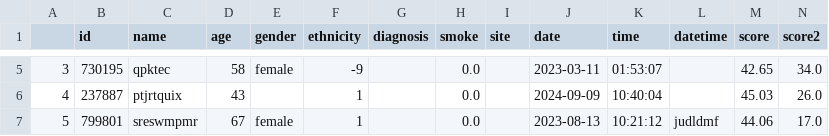
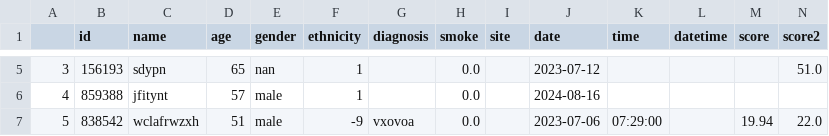
Before and after one commit to LewisHotchkissDPUK/SynthOpt, a CSV file: output/NEW_TESTING_DATASET_SYNTHETIC_STRUCTURAL.csv, drawn as a sheet; only a part is shown, gaps mark what is left out; the diff covers the shown part only.

```diff
--- a/output/NEW_TESTING_DATASET_SYNTHETIC_STRUCTURAL.csv
+++ b/output/NEW_TESTING_DATASET_SYNTHETIC_STRUCTURAL.csv
@@ -5,3 +5,3 @@
-3,730195,qpktec,58,female,-9,,0.0,,2023-03-11,01:53:07,,42.65,34.0
-4,237887,ptjrtquix,43,,1,,0.0,,2024-09-09,10:40:04,,45.03,26.0
-5,799801,sreswmpmr,67,female,1,,0.0,,2023-08-13,10:21:12,judldmf,44.06,17.0
+3,156193,sdypn,65,nan,1,,0.0,,2023-07-12,,,,51.0
+4,859388,jfitynt,57,male,1,,0.0,,2024-08-16,,,,
+5,838542,wclafrwzxh,51,male,-9,vxovoa,0.0,,2023-07-06,07:29:00,,19.94,22.0
```
Also changed, not shown: 79 edited cells elsewhere in this file, examples/NEW_TESTING_DATASET.csv, 2 other files.
